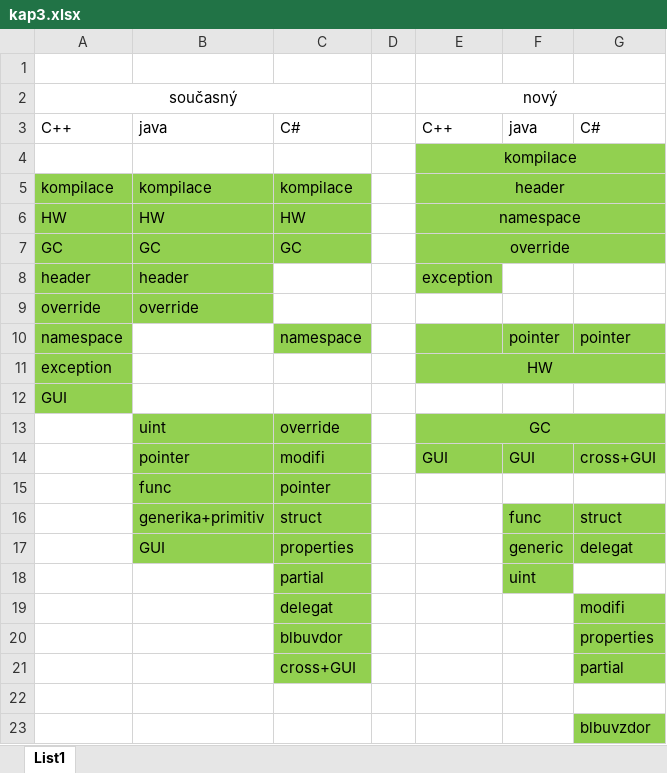
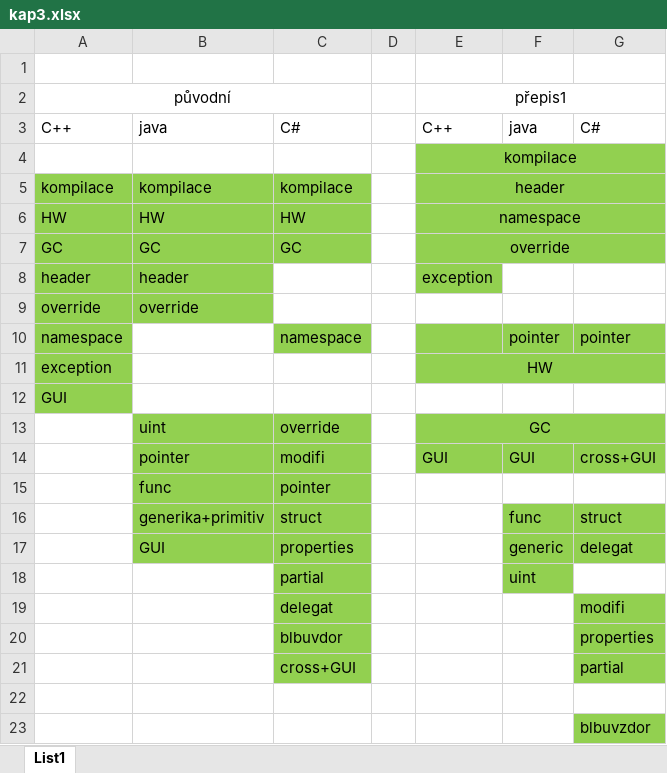
Before and after one commit to pjocesoj/bakalarka-git, an Excel workbook: resersni cast/kap3.xlsx, sheet List1, drawn as a sheet; values as stored, in another font and other column widths than the file's, no borders; removed rows and columns are numbered as before the commit, all else as after; the diff names each change by its address in the sheet, - before the commit and + after, or states it on an @@ line.

Commit message:
nadpisy v excel kep3

```diff
--- a/resersni cast/kap3.xlsx (sheet List1)
+++ b/resersni cast/kap3.xlsx (sheet List1)
-row 2: současný |  |  |  | nový
+row 2: původní |  |  |  | přepis1
```
